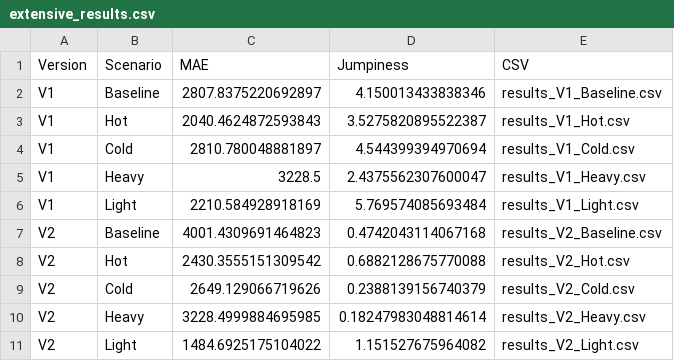
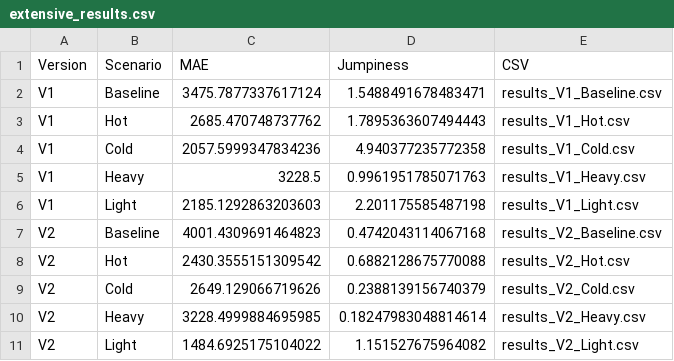
Before and after one commit to piotrcurious/fridge_estimator, a CSV file: extensive_results.csv, drawn as a sheet.

```diff
--- a/extensive_results.csv
+++ b/extensive_results.csv
@@ -1,7 +1,7 @@
 Version,Scenario,MAE,Jumpiness,CSV
-V1,Baseline,2807.8375220692897,4.150013433838346,results_V1_Baseline.csv
-V1,Hot,2040.4624872593843,3.5275820895522387,results_V1_Hot.csv
-V1,Cold,2810.780048881897,4.544399394970694,results_V1_Cold.csv
-V1,Heavy,3228.5,2.4375562307600047,results_V1_Heavy.csv
-V1,Light,2210.584928918169,5.769574085693484,results_V1_Light.csv
+V1,Baseline,3475.7877337617124,1.5488491678483471,results_V1_Baseline.csv
+V1,Hot,2685.470748737762,1.7895363607494443,results_V1_Hot.csv
+V1,Cold,2057.5999347834236,4.940377235772358,results_V1_Cold.csv
+V1,Heavy,3228.5,0.9961951785071763,results_V1_Heavy.csv
+V1,Light,2185.1292863203603,2.201175585487198,results_V1_Light.csv
 V2,Baseline,4001.4309691464823,0.4742043114067168,results_V2_Baseline.csv
```
Also changed, not shown: results_V1_Hot.csv, 9 other files.
